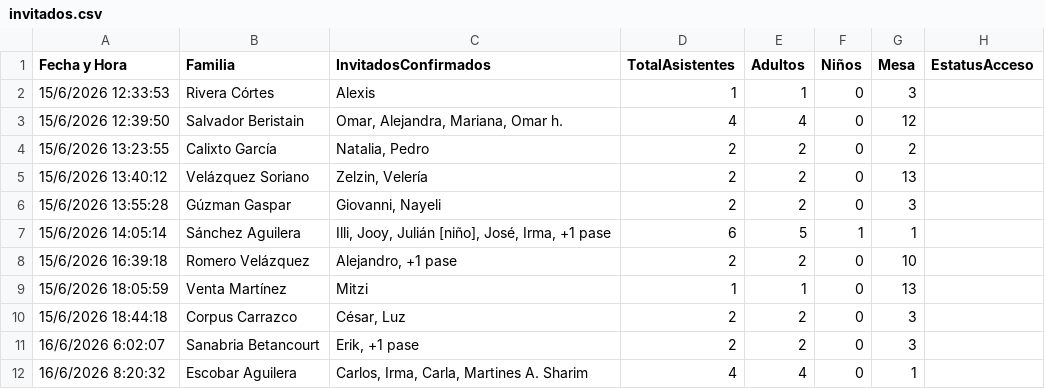
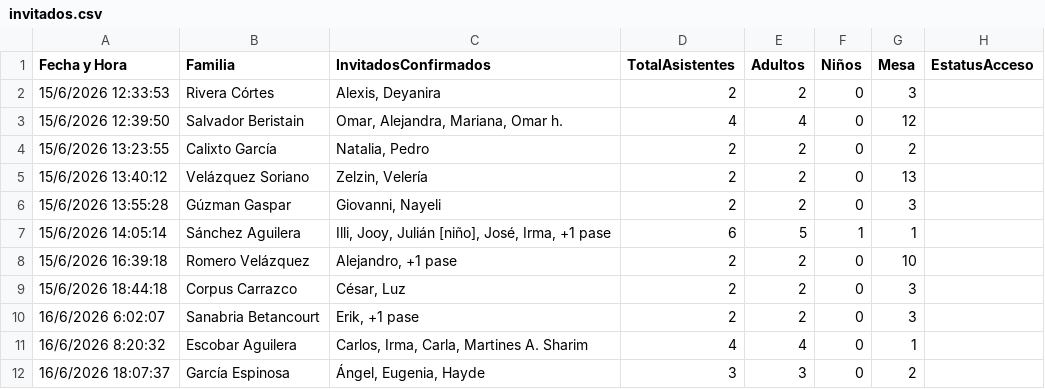
Before and after one commit to BlaiseSe-stack/invitacion-boda, a CSV file: makeInvitation/invitados.csv, drawn as a sheet; only a part is shown; the shorter side is filled out with more unchanged rows.

Commit message:
Update invitations

```diff
--- a/makeInvitation/invitados.csv
+++ b/makeInvitation/invitados.csv
@@ -1,3 +1,3 @@
 Fecha y Hora,Familia,InvitadosConfirmados,TotalAsistentes,Adultos,Niños,Mesa,EstatusAcceso
-15/6/2026 12:33:53,Rivera Córtes,Alexis,1,1,0,3,
+15/6/2026 12:33:53,Rivera Córtes,"Alexis, Deyanira",2,2,0,3,
 15/6/2026 12:39:50,Salvador Beristain,"Omar, Alejandra, Mariana, Omar h.",4,4,0,12,
@@ -8,3 +8,2 @@ Fecha y Hora,Familia,InvitadosConfirmados,TotalAsistentes,Adultos,Niños,Mesa,Es
 15/6/2026 16:39:18,Romero Velázquez,"Alejandro, +1 pase",2,2,0,10,
-15/6/2026 18:05:59,Venta Martínez,Mitzi,1,1,0,13,
 15/6/2026 18:44:18,Corpus Carrazco,"César, Luz",2,2,0,3,
```
Also changed, not shown: 2 other files.
